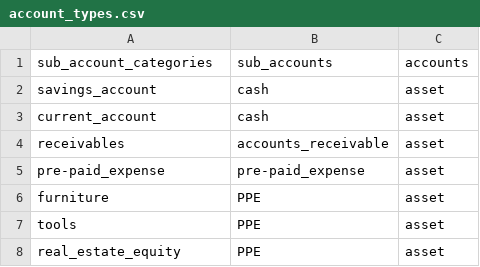
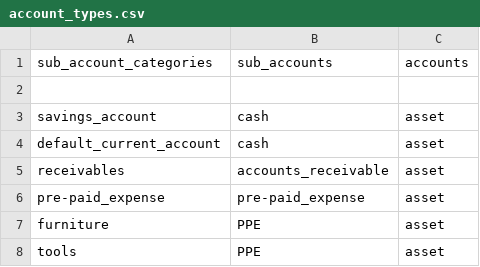
Before and after one commit to dalemarana/financialToolkit, a CSV file: finassist_f/static/account_types.csv, drawn as a sheet; only a part is shown; the shorter side is filled out with more unchanged rows.

Commit message:
revised data processing so that user accounts are automatically added to item types. Also did revisions on the fileman.py, dataman.py, db.py in order to implement this feature.

```diff
--- a/finassist_f/static/account_types.csv
+++ b/finassist_f/static/account_types.csv
@@ -1,4 +1,5 @@
 sub_account_categories,sub_accounts,accounts
+,,
 savings_account,cash,asset
-current_account,cash,asset
+default_current_account,cash,asset
 receivables,accounts_receivable,asset
```
Also changed, not shown: 12 other files.
